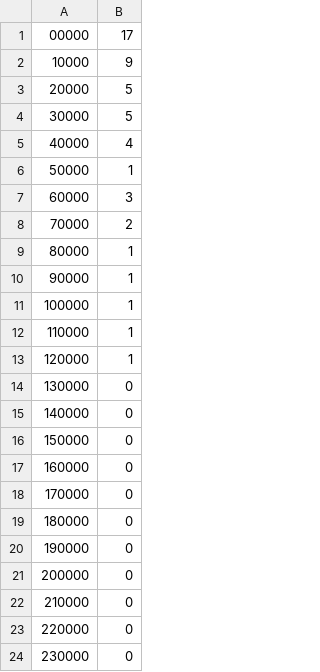
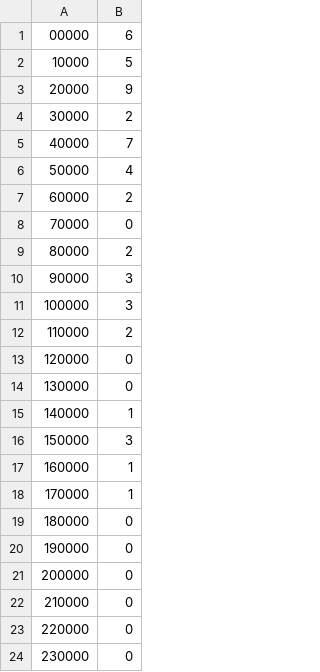
Before and after one commit to ConstantineXipol/prototypa-lab, a CSV file: result_data.csv, drawn as a sheet; only a part is shown.

```diff
--- a/result_data.csv
+++ b/result_data.csv
@@ -1,19 +1,19 @@
- 00000,17
- 10000,9
- 20000,5
- 30000,5
- 40000,4
- 50000,1
- 60000,3
- 70000,2
- 80000,1
- 90000,1
-100000,1
-110000,1
-120000,1
+ 00000,6
+ 10000,5
+ 20000,9
+ 30000,2
+ 40000,7
+ 50000,4
+ 60000,2
+ 70000,0
+ 80000,2
+ 90000,3
+100000,3
+110000,2
+120000,0
 130000,0
-140000,0
-150000,0
-160000,0
-170000,0
+140000,1
+150000,3
+160000,1
+170000,1
 180000,0
```
Also changed, not shown: 2 other files.
